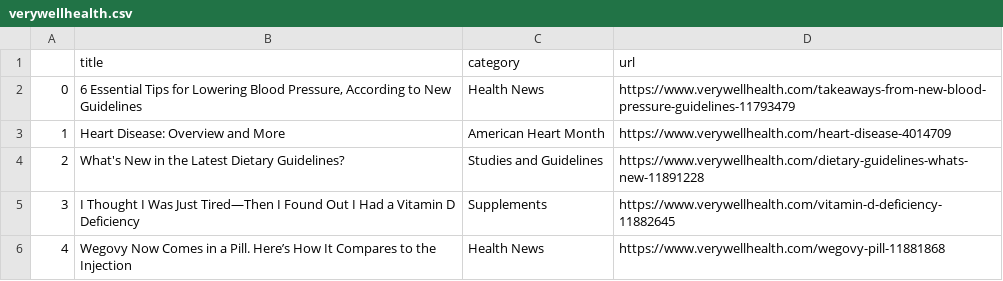
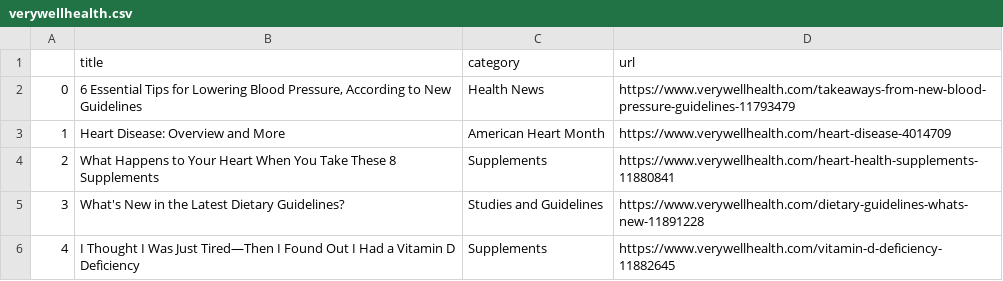
Before and after one commit to hannahkaplan/Very-Well-Health, a CSV file: verywellhealth.csv, drawn as a sheet; removed rows and columns are numbered as before the commit, all else as after; the diff names each change by its address in the sheet, - before the commit and + after, or states it on an @@ line.

```diff
--- a/verywellhealth.csv
+++ b/verywellhealth.csv
+row 4: 2 | What Happens to Your Heart When You Take These 8 Supplements | Supplements | https://www.verywellhealth.com/heart-health-supplements-11880841
@@ column A renumbered between rows 5 and 6 @@
-row 6: 4 | Wegovy Now Comes in a Pill. Here’s How It Compares to the Injection | Health News | https://www.verywellhealth.com/wegovy-pill-11881868
```
